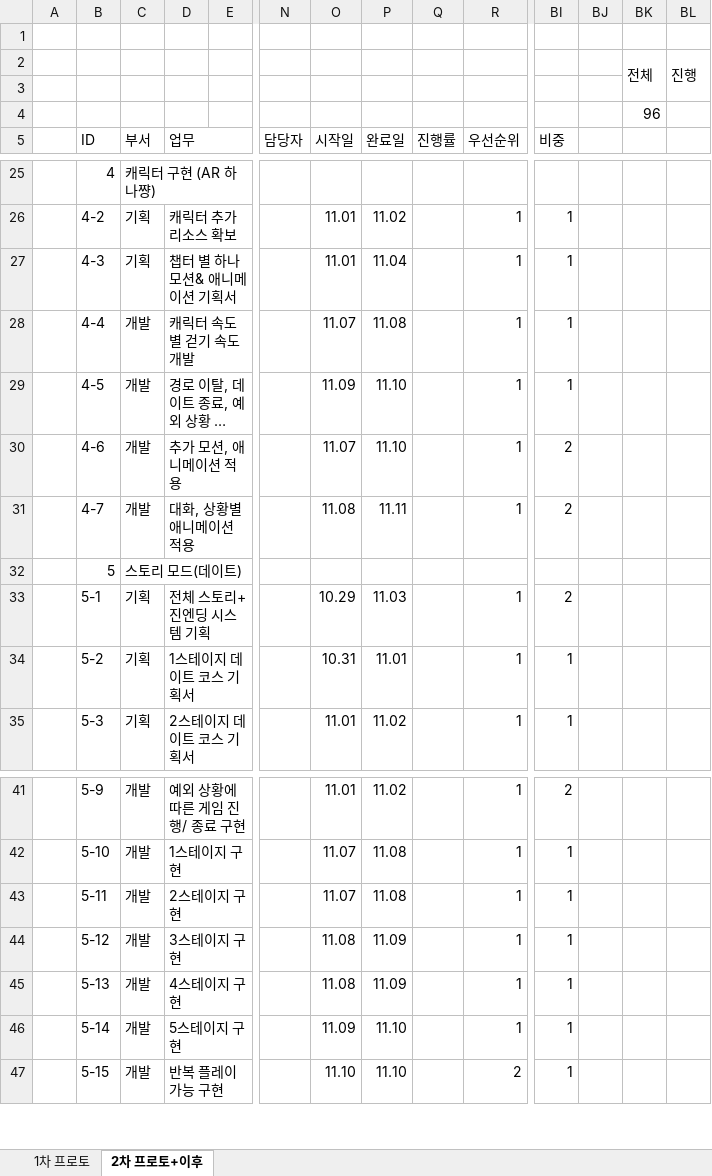
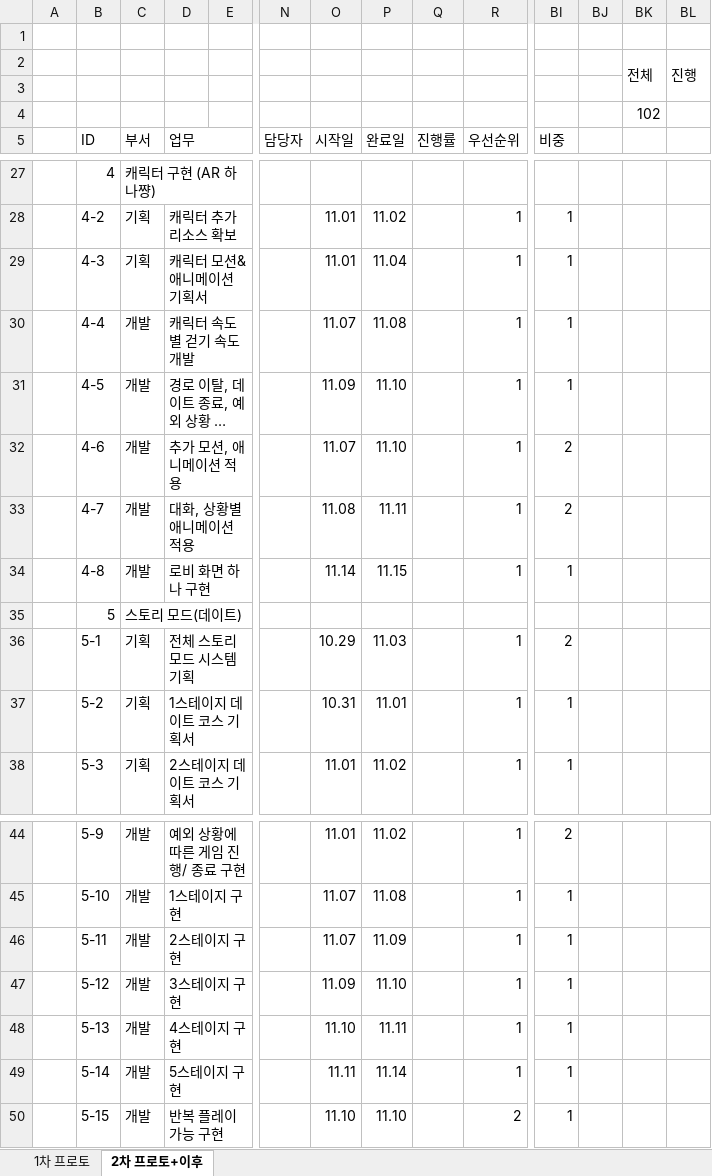
Before and after one commit to Kjaeseong/RocketTeamDocu, an Excel workbook: 01.일정관리/221015_WBS&Gantt_V220.xlsx, sheet 2차 프로토+이후, drawn as a sheet; only a part is shown, gaps mark what is left out; long unchanged cells end in …; values as stored, in another font and other column widths than the file's, no cell formats; charts and pictures not drawn; addresses are those after the commit; rows hold the shown columns only; the diff covers the shown part only; the diff names each change by its address in the sheet, - before the commit and + after, or states it on an @@ line.

```diff
--- a/01.일정관리/221015_WBS&Gantt_V220.xlsx (sheet 2차 프로토+이후)
+++ b/01.일정관리/221015_WBS&Gantt_V220.xlsx (sheet 2차 프로토+이후)
-BK4: 96
+BK4: 102
-D29 (업무): 챕터 별 하나 모션& 애니메이션 기획서
+D29 (업무): 캐릭터 모션& 애니메이션 기획서
+row 34:  | 4-8 | 개발 | 로비 화면 하나 구현 |  |  | 11.14 | 11.15 |  | 1 | 1
-D36 (업무): 전체 스토리+ 진엔딩 시스템 기획
+D36 (업무): 전체 스토리 모드 시스템 기획
-P46 (완료일): 11.08
+P46 (완료일): 11.09
-O47 (시작일): 11.08
+O47 (시작일): 11.09
-P47 (완료일): 11.09
+P47 (완료일): 11.10
-O48 (시작일): 11.08
+O48 (시작일): 11.10
-P48 (완료일): 11.09
+P48 (완료일): 11.11
-O49 (시작일): 11.09
+O49 (시작일): 11.11
-P49 (완료일): 11.10
+P49 (완료일): 11.14
```
Also changed, not shown: 5 added rows and 27 edited cells elsewhere in this sheet, sheet 1차 프로토, cell formats, charts or pictures.
